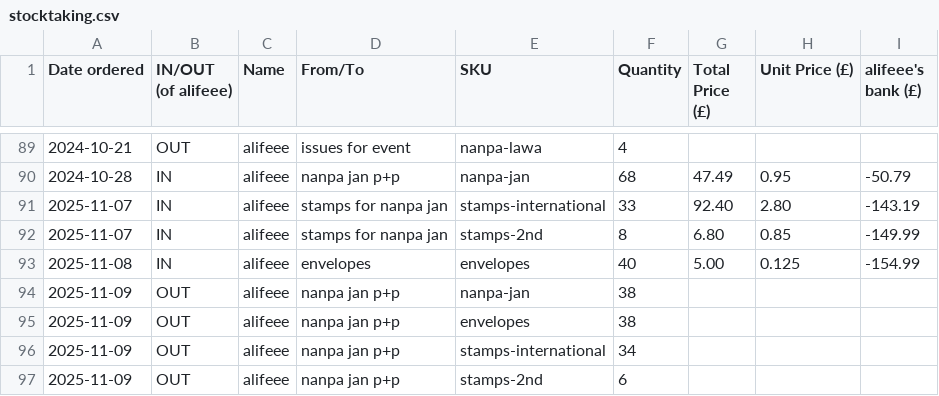
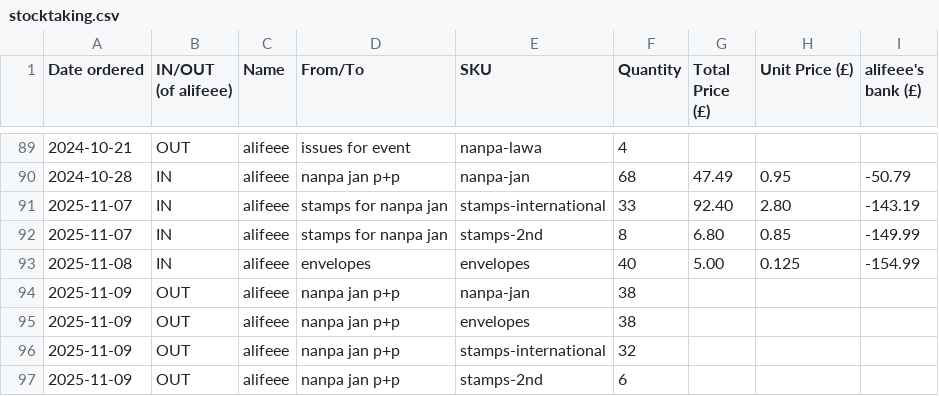
Before and after one commit to lipu-tenpo/print-and-post, a CSV file: stocktaking.csv, drawn as a sheet; only a part is shown, gaps mark what is left out.

Commit message:
fix x2

```diff
--- a/stocktaking.csv
+++ b/stocktaking.csv
@@ -95,3 +95,3 @@ Date ordered, IN/OUT (of alifeee), Name, From/To, SKU, Quantity, Total Price (£
 2025-11-09,OUT,alifeee,nanpa jan p+p,envelopes,38,,,
-2025-11-09,OUT,alifeee,nanpa jan p+p,stamps-international,34,,,
+2025-11-09,OUT,alifeee,nanpa jan p+p,stamps-international,32,,,
 2025-11-09,OUT,alifeee,nanpa jan p+p,stamps-2nd,6,,,
```
